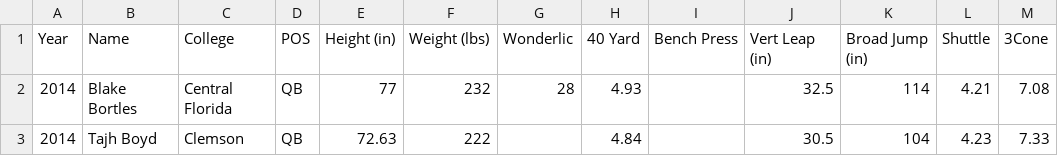
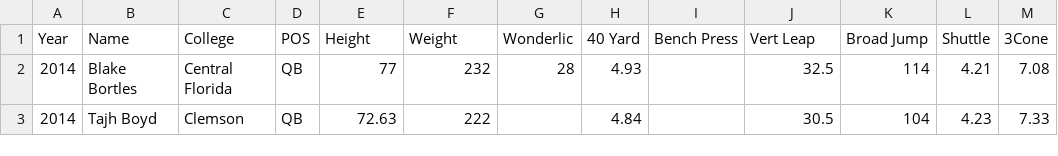
Before and after one commit to righthere92/MSDS422, a CSV file: NFLcombine14-17.csv, drawn as a sheet; only a part is shown.

Commit message:
Add files via upload

```diff
--- a/NFLcombine14-17.csv
+++ b/NFLcombine14-17.csv
@@ -1,2 +1,2 @@
-Year,Name,College,POS,Height (in),Weight (lbs),Wonderlic,40 Yard,Bench Press,Vert Leap (in),Broad Jump (in),Shuttle,3Cone
+Year,Name,College,POS,Height,Weight,Wonderlic,40 Yard,Bench Press,Vert Leap,Broad Jump,Shuttle,3Cone
 2014,Blake Bortles,Central Florida,QB,77,232,28,4.93,,32.5,114,4.21,7.08
```
